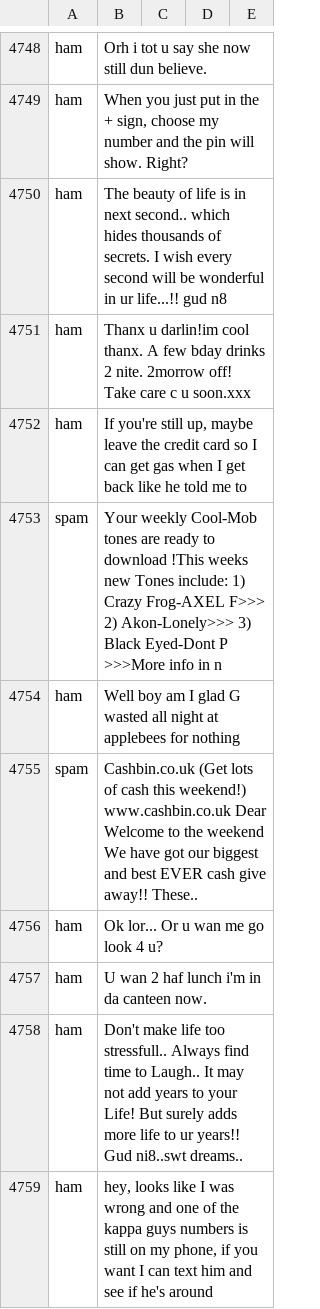
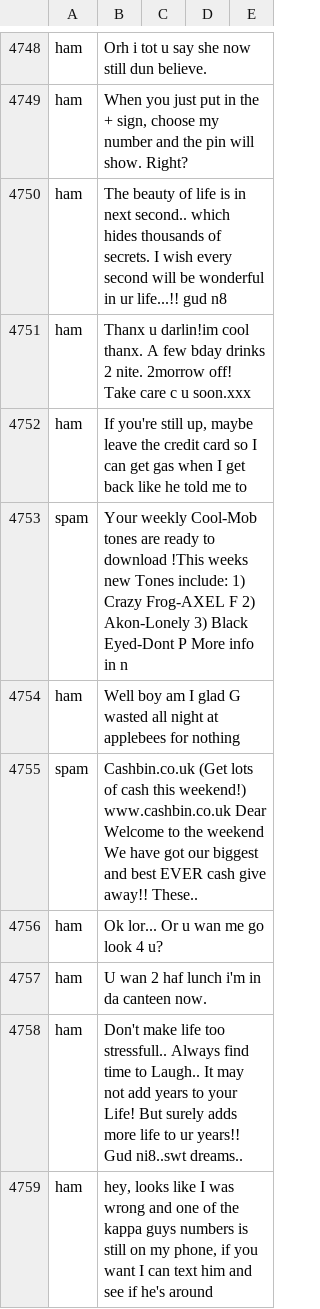
Before and after one commit to irahulcse/Spam_Filter, a CSV file: spam.csv, drawn as a sheet; only a part is shown, gaps mark what is left out.

```diff
--- a/spam.csv
+++ b/spam.csv
@@ -4754,3 +4754,3 @@ ham,Thanx u darlin!im cool thanx. A few bday drinks 2 nite. 2morrow off! Take ca
 ham,"If you're still up, maybe leave the credit card so I can get gas when I get back like he told me to",,,
-spam,Your weekly Cool-Mob tones are ready to download !This weeks new Tones include: 1) Crazy Frog-AXEL F>>> 2) Akon-Lonely>>> 3) Black Eyed-Dont P >>>More info in n,,,
+spam,Your weekly Cool-Mob tones are ready to download !This weeks new Tones include: 1) Crazy Frog-AXEL F 2) Akon-Lonely 3) Black Eyed-Dont P More info in n,,,
 ham,Well boy am I glad G wasted all night at applebees for nothing,,,
```
Also changed, not shown: 3 other files.
